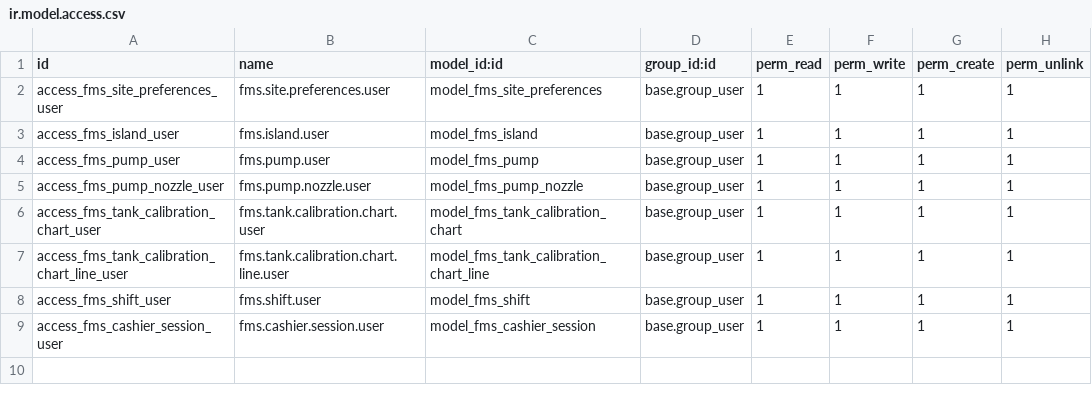
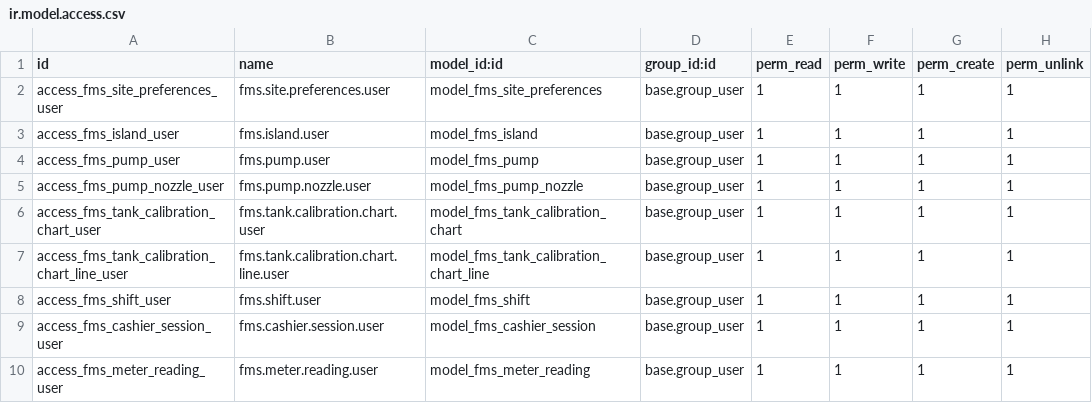
Before and after one commit to niiniyare/odoo-fms, a CSV file: addons/fms/security/ir.model.access.csv, drawn as a sheet; the diff names each change by its address in the sheet, - before the commit and + after, or states it on an @@ line.

```diff
--- a/addons/fms/security/ir.model.access.csv
+++ b/addons/fms/security/ir.model.access.csv
+row 10: access_fms_meter_reading_user | fms.meter.reading.user | model_fms_meter_reading | base.group_user | 1 | 1 | 1 | 1
```
Also changed, not shown: 7 other files.
